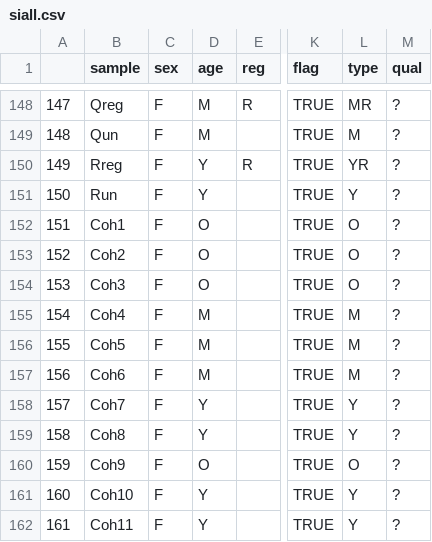
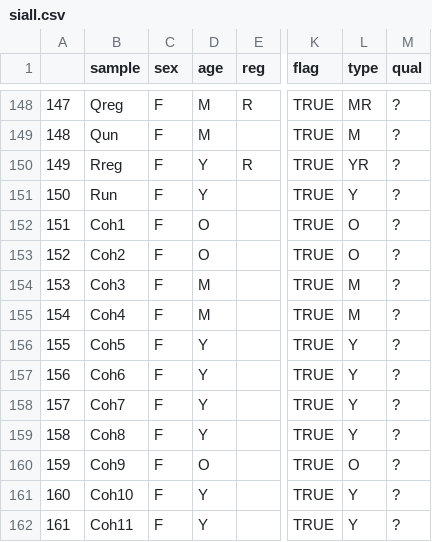
Before and after one commit to luke-hayden/nstringfull, a CSV file: siall.csv, drawn as a sheet; only a part is shown, gaps mark what is left out; the diff names each change by its address in the sheet, - before the commit and + after, or states it on an @@ line.

```diff
--- a/siall.csv
+++ b/siall.csv
-D154 (age): O
+D154 (age): M
-L154 (type): O
+L154 (type): M
-D156:D157 (age): M
+D156:D157 (age): Y
-L156:L157 (type): M
+L156:L157 (type): Y
```
Also changed, not shown: 2 other files.
